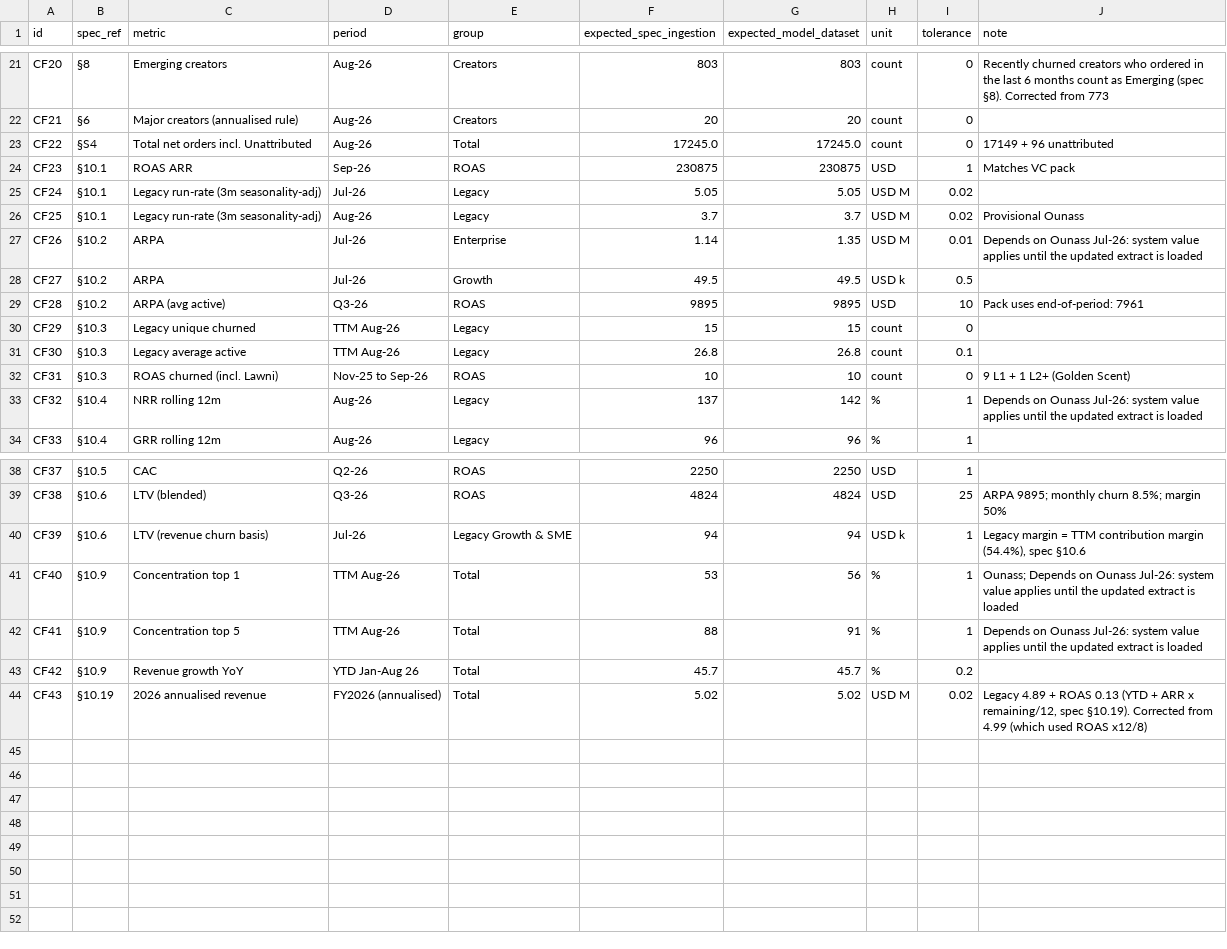
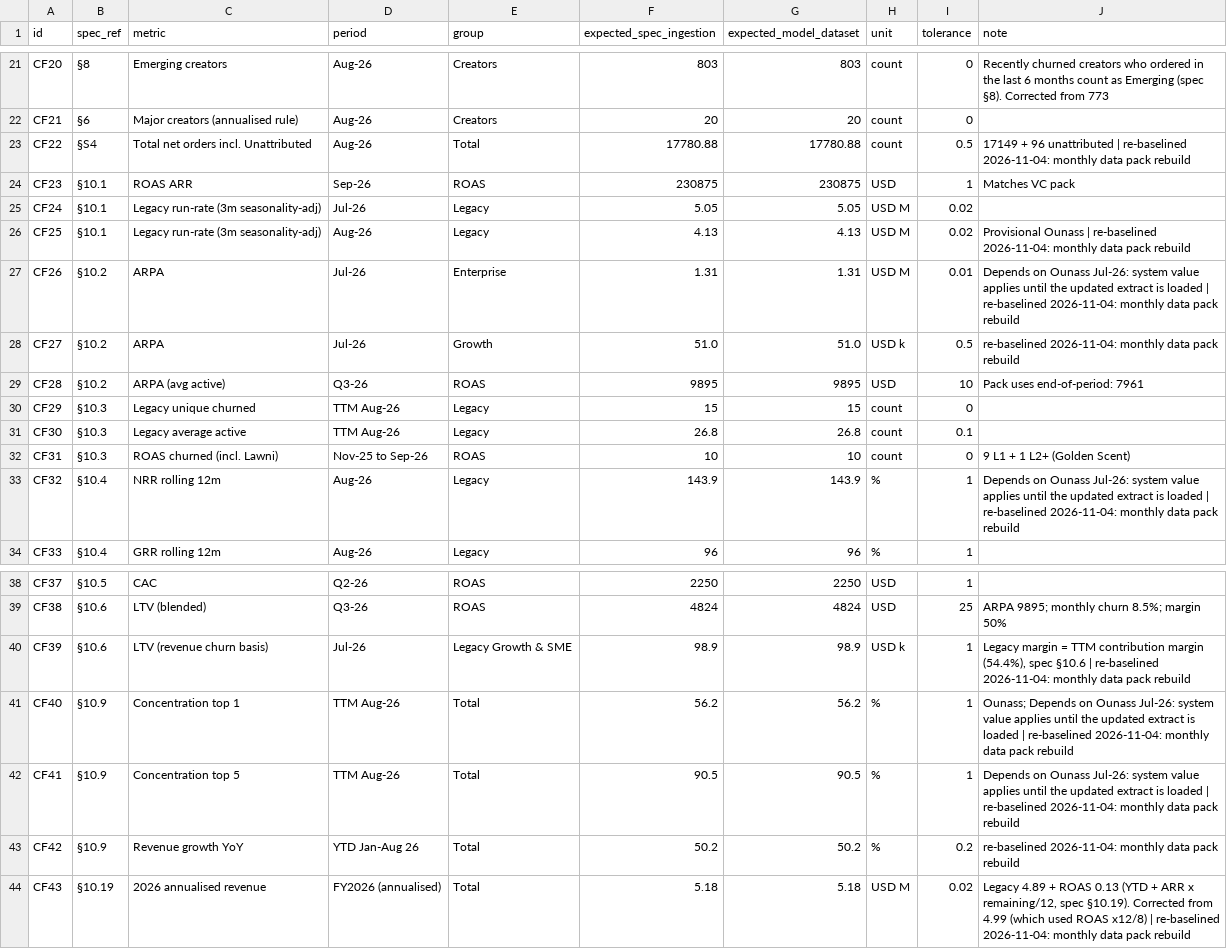
Before and after one commit to haseebmalik-afk/Monthly-Model-Moontech, a CSV file: pipeline/check_figures.csv, drawn as a sheet; only a part is shown, gaps mark what is left out; the diff covers the shown part only.

```diff
--- a/pipeline/check_figures.csv
+++ b/pipeline/check_figures.csv
@@ -22,8 +22,8 @@ CF20,§8,Emerging creators,Aug-26,Creators,803,803,count,0,Recently churned crea
 CF21,§6,Major creators (annualised rule),Aug-26,Creators,20,20,count,0,
-CF22,§S4,Total net orders incl. Unattributed,Aug-26,Total,17245.0,17245.0,count,0,17149 + 96 unattributed
+CF22,§S4,Total net orders incl. Unattributed,Aug-26,Total,17780.88,17780.88,count,0.5,17149 + 96 unattributed | re-baselined 2026-11-04: monthly data pack rebuild
 CF23,§10.1,ROAS ARR,Sep-26,ROAS,230875,230875,USD,1,Matches VC pack
 CF24,§10.1,Legacy run-rate (3m seasonality-adj),Jul-26,Legacy,5.05,5.05,USD M,0.02,
-CF25,§10.1,Legacy run-rate (3m seasonality-adj),Aug-26,Legacy,3.7,3.7,USD M,0.02,Provisional Ounass
-CF26,§10.2,ARPA,Jul-26,Enterprise,1.14,1.35,USD M,0.01,Depends on Ounass Jul-26: system value applies until the updated extract is loaded
-CF27,§10.2,ARPA,Jul-26,Growth,49.5,49.5,USD k,0.5,
+CF25,§10.1,Legacy run-rate (3m seasonality-adj),Aug-26,Legacy,4.13,4.13,USD M,0.02,Provisional Ounass | re-baselined 2026-11-04: monthly data pack rebuild
+CF26,§10.2,ARPA,Jul-26,Enterprise,1.31,1.31,USD M,0.01,Depends on Ounass Jul-26: system value applies until the updated extract is loaded | re-baselined 2026-11-04: monthly data pack rebuild
+CF27,§10.2,ARPA,Jul-26,Growth,51.0,51.0,USD k,0.5,re-baselined 2026-11-04: monthly data pack rebuild
 CF28,§10.2,ARPA (avg active),Q3-26,ROAS,9895,9895,USD,10,Pack uses end-of-period: 7961
@@ -32,3 +32,3 @@ CF30,§10.3,Legacy average active,TTM Aug-26,Legacy,26.8,26.8,count,0.1,
 CF31,§10.3,ROAS churned (incl. Lawni),Nov-25 to Sep-26,ROAS,10,10,count,0,9 L1 + 1 L2+ (Golden Scent)
-CF32,§10.4,NRR rolling 12m,Aug-26,Legacy,137,142,%,1,Depends on Ounass Jul-26: system value applies until the updated extract is loaded
+CF32,§10.4,NRR rolling 12m,Aug-26,Legacy,143.9,143.9,%,1,Depends on Ounass Jul-26: system value applies until the updated extract is loaded | re-baselined 2026-11-04: monthly data pack rebuild
 CF33,§10.4,GRR rolling 12m,Aug-26,Legacy,96,96,%,1,
@@ -39,6 +39,6 @@ CF37,§10.5,CAC,Q2-26,ROAS,2250,2250,USD,1,
 CF38,§10.6,LTV (blended),Q3-26,ROAS,4824,4824,USD,25,ARPA 9895; monthly churn 8.5%; margin 50%
-CF39,§10.6,LTV (revenue churn basis),Jul-26,Legacy Growth & SME,94,94,USD k,1,"Legacy margin = TTM contribution margin (54.4%), spec §10.6"
-CF40,§10.9,Concentration top 1,TTM Aug-26,Total,53,56,%,1,Ounass; Depends on Ounass Jul-26: system value applies until the updated extract is loaded
-CF41,§10.9,Concentration top 5,TTM Aug-26,Total,88,91,%,1,Depends on Ounass Jul-26: system value applies until the updated extract is loaded
-CF42,§10.9,Revenue growth YoY,YTD Jan-Aug 26,Total,45.7,45.7,%,0.2,
-CF43,§10.19,2026 annualised revenue,FY2026 (annualised),Total,5.02,5.02,USD M,0.02,"Legacy 4.89 + ROAS 0.13 (YTD + ARR x remaining/12, spec §10.19). Corrected from 4.99 (which used ROAS x12/8)"
+CF39,§10.6,LTV (revenue churn basis),Jul-26,Legacy Growth & SME,98.9,98.9,USD k,1,"Legacy margin = TTM contribution margin (54.4%), spec §10.6 | re-baselined 2026-11-04: monthly data pack rebuild"
+CF40,§10.9,Concentration top 1,TTM Aug-26,Total,56.2,56.2,%,1,Ounass; Depends on Ounass Jul-26: system value applies until the updated extract is loaded | re-baselined 2026-11-04: monthly data pack rebuild
+CF41,§10.9,Concentration top 5,TTM Aug-26,Total,90.5,90.5,%,1,Depends on Ounass Jul-26: system value applies until the updated extract is loaded | re-baselined 2026-11-04: monthly data pack rebuild
+CF42,§10.9,Revenue growth YoY,YTD Jan-Aug 26,Total,50.2,50.2,%,0.2,re-baselined 2026-11-04: monthly data pack rebuild
+CF43,§10.19,2026 annualised revenue,FY2026 (annualised),Total,5.18,5.18,USD M,0.02,"Legacy 4.89 + ROAS 0.13 (YTD + ARR x remaining/12, spec §10.19). Corrected from 4.99 (which used ROAS x12/8) | re-baselined 2026-11-04: monthly data pack rebuild"
```
Also changed, not shown: 30 edited cells elsewhere in this file, 6 other files.
